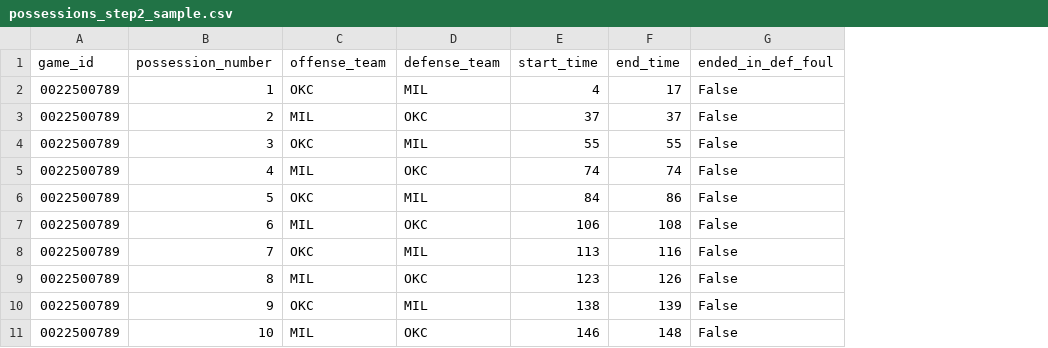
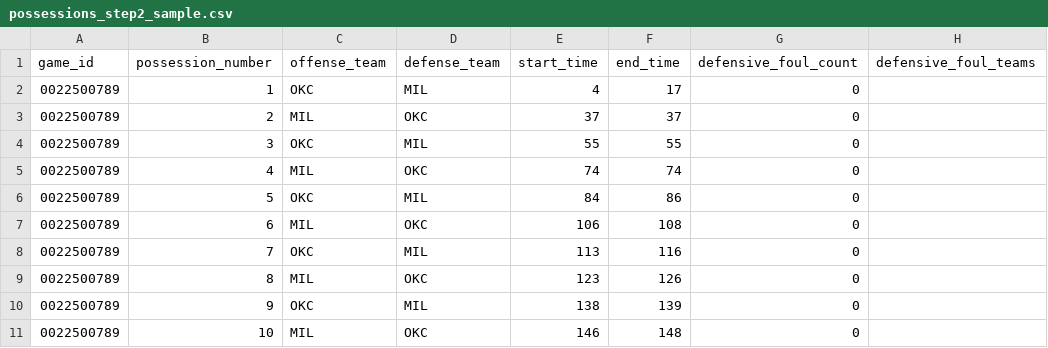
Before and after one commit to ryankalfus/nba-whistle-momentum-index, a CSV file: possessions_step2_sample.csv, drawn as a sheet; only a part is shown; removed rows and columns are numbered as before the commit, all else as after; the diff names each change by its address in the sheet, - before the commit and + after, or states it on an @@ line.

Commit message:
Document defensive foul log updates

```diff
--- a/possessions_step2_sample.csv
+++ b/possessions_step2_sample.csv
-column G (ended_in_def_foul), rows 2-11: all False
+column G (defensive_foul_count), rows 2-11: all 0
+column H (defensive_foul_teams), empty
```
Also changed, not shown: 4 other files.
